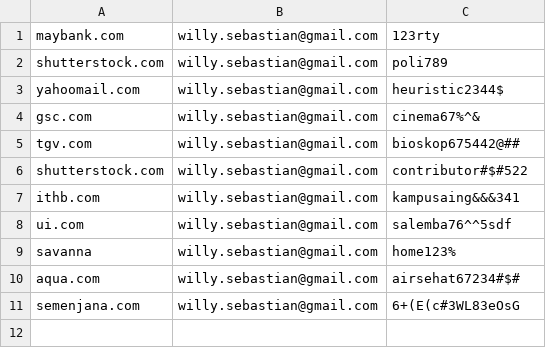
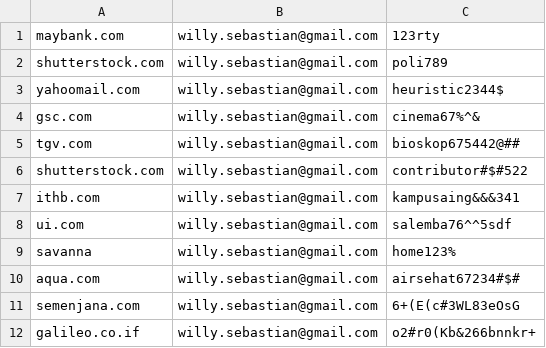
Before and after one commit to willyarrows/100-days-of-python, a CSV file: project029-password-manager-app/password_list.csv, drawn as a sheet; the diff names each change by its address in the sheet, - before the commit and + after, or states it on an @@ line.

Commit message:
Adding password generator feature

```diff
--- a/project029-password-manager-app/password_list.csv
+++ b/project029-password-manager-app/password_list.csv
+row 12: galileo.co.if | willy.sebastian@gmail.com | o2#r0(Kb&266bnnkr+
```
Also changed, not shown: 1 other file.
